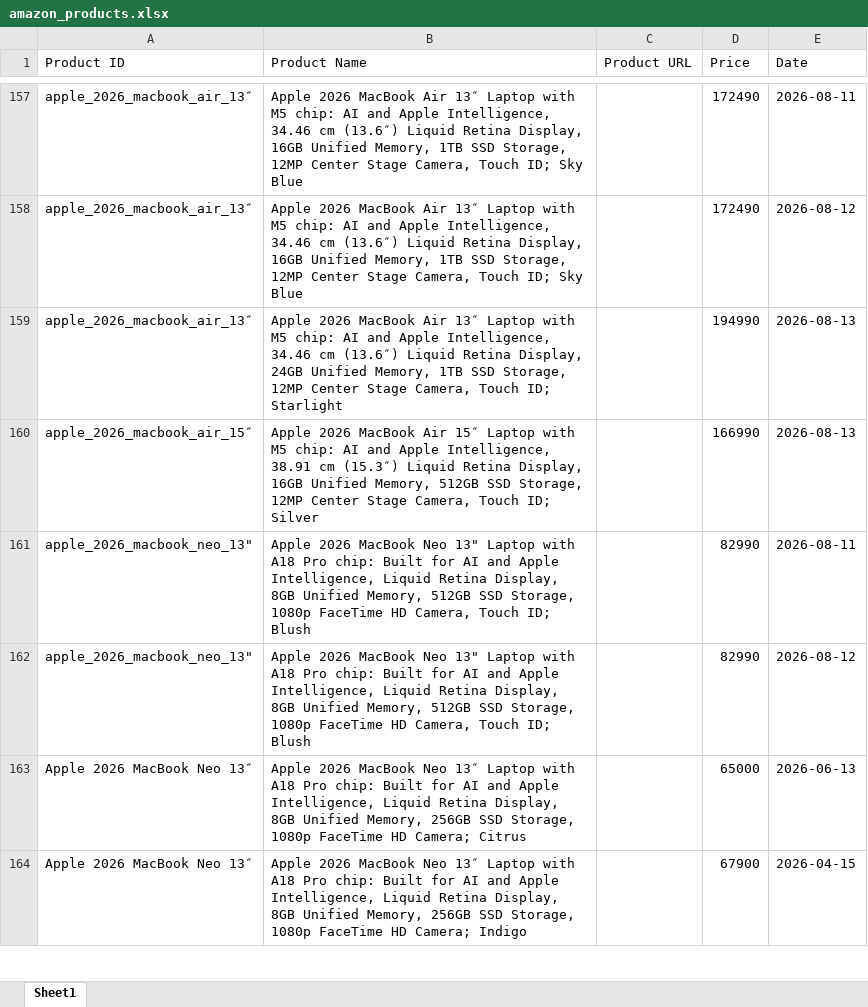
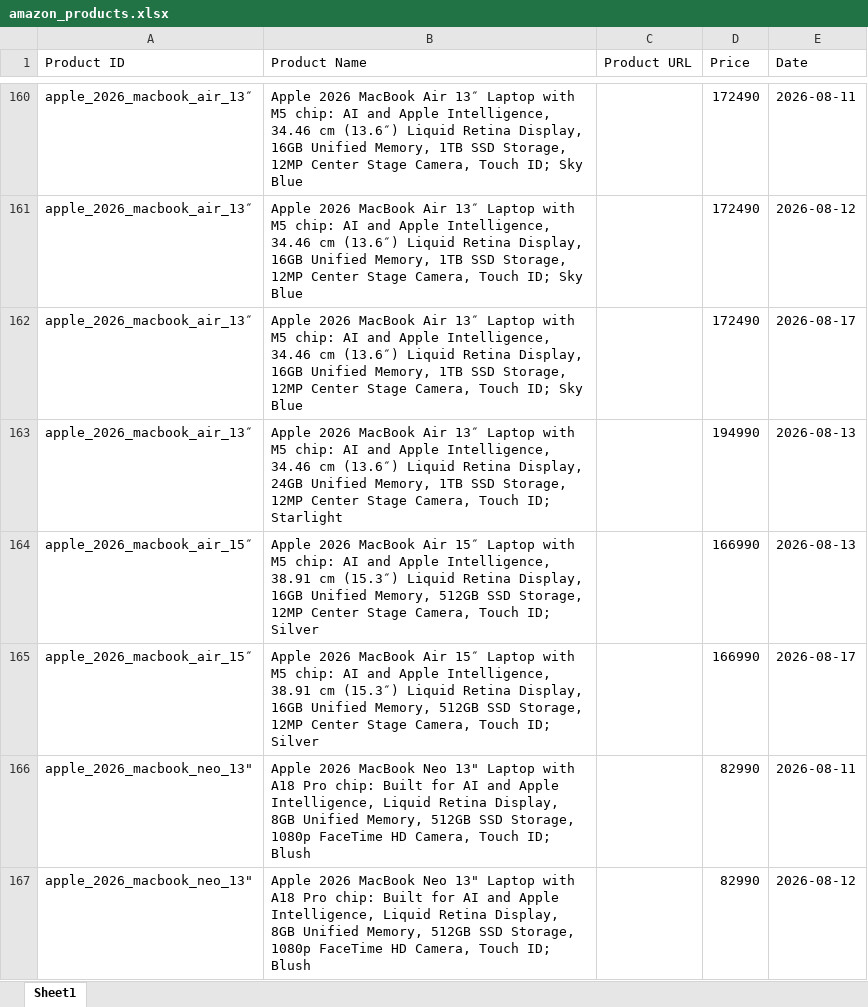
Before and after one commit to hanumanlasowjanya-cloud/amazon-price-tracking-project, an Excel workbook: amazon_products.xlsx, sheet Sheet1, drawn as a sheet; only a part is shown, gaps mark what is left out; the shorter side is filled out with more unchanged rows; values as stored, in another font and other column widths than the file's, no borders; the diff covers the shown part only; the diff names each change by its address in the sheet, - before the commit and + after, or states it on an @@ line.

Commit message:
Daily Amazon price update - 2026-08-17

```diff
--- a/amazon_products.xlsx (sheet Sheet1)
+++ b/amazon_products.xlsx (sheet Sheet1)
+row 162: apple_2026_macbook_air_13″ | Apple 2026 MacBook Air 13″ Laptop with M5 chip: AI and Apple Intelligence, 34.46 cm (13.6″) Liquid Retina Display, 16GB Unified Memory, 1TB SSD Storage, 12MP Center Stage Camera, Touch ID; Sky Blue |  | 172490 | 2026-08-17
+row 165: apple_2026_macbook_air_15″ | Apple 2026 MacBook Air 15″ Laptop with M5 chip: AI and Apple Intelligence, 38.91 cm (15.3″) Liquid Retina Display, 16GB Unified Memory, 512GB SSD Storage, 12MP Center Stage Camera, Touch ID; Silver |  | 166990 | 2026-08-17
```
Also changed, not shown: 17 added rows elsewhere in this sheet.
